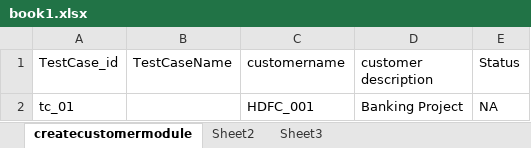
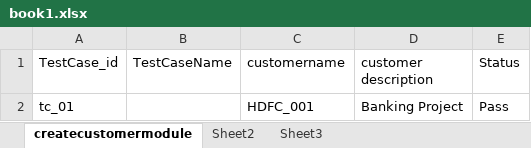
Before and after one commit to iAmNani7/actitime-project-from-qspiders, an Excel workbook: Actitime/data/book1.xlsx, sheet createcustomermodule, drawn as a sheet; values as stored, in another font and other column widths than the file's, no borders; the diff names each change by its address in the sheet, - before the commit and + after, or states it on an @@ line.

```diff
--- a/Actitime/data/book1.xlsx (sheet createcustomermodule)
+++ b/Actitime/data/book1.xlsx (sheet createcustomermodule)
-E2 (Status): NA
+E2 (Status): Pass
```
Also changed, not shown: 12 other files.
